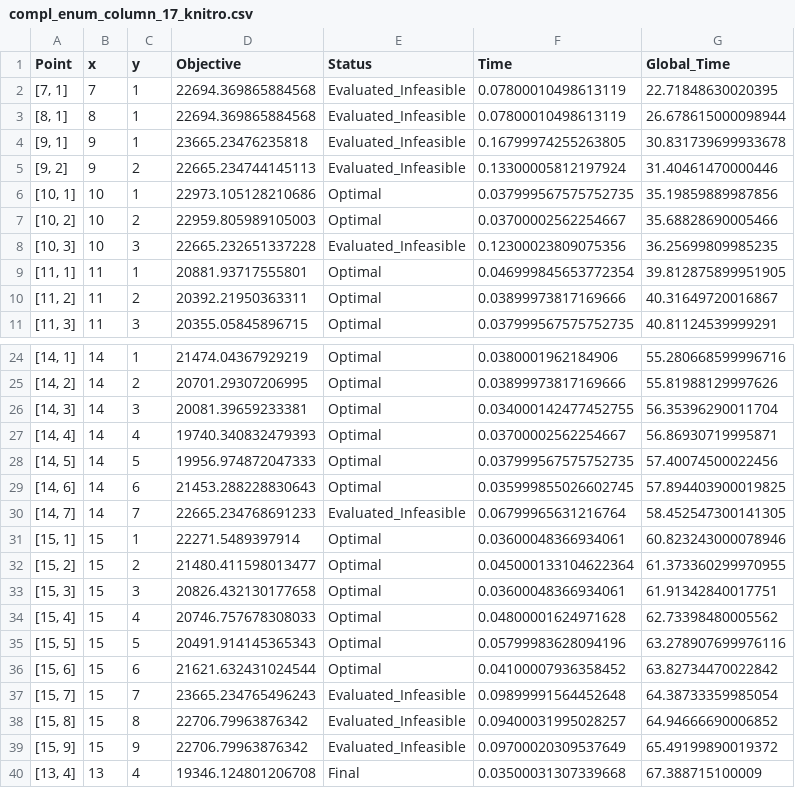
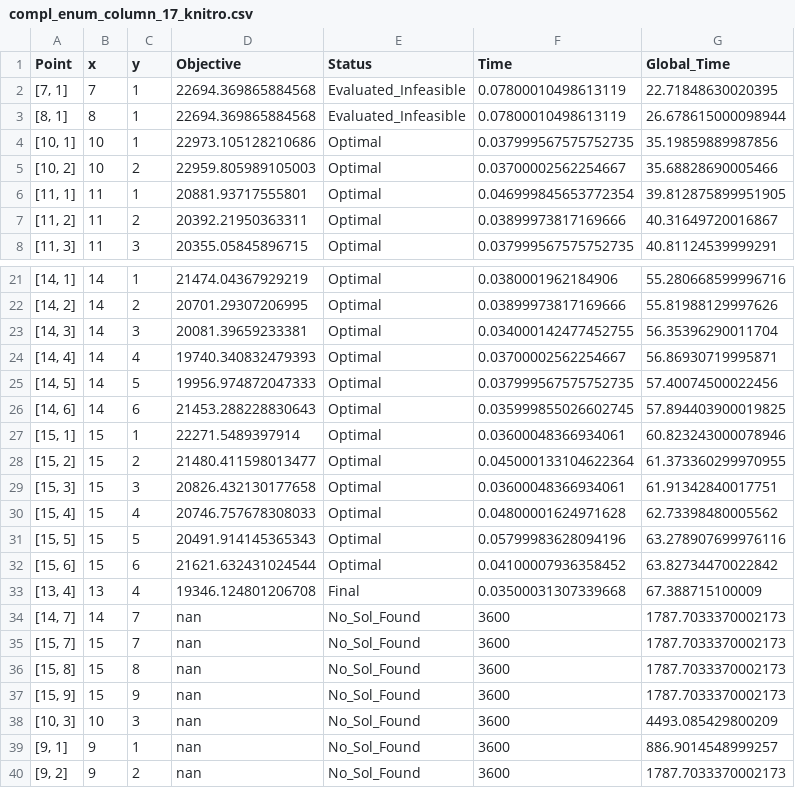
Before and after one commit to SECQUOIA/dsda-gdp, a CSV file: results/compl_enum_column_17_knitro.csv, drawn as a sheet; only a part is shown, gaps mark what is left out; removed rows and columns are numbered as before the commit, all else as after; the diff names each change by its address in the sheet, - before the commit and + after, or states it on an @@ line.

```diff
--- a/results/compl_enum_column_17_knitro.csv
+++ b/results/compl_enum_column_17_knitro.csv
-row 4: [9, 1] | 9 | 1 | 23665.23476235818 | Evaluated_Infeasible | 0.16799974255263805 | 30.831739699933678
-row 5: [9, 2] | 9 | 2 | 22665.234744145113 | Evaluated_Infeasible | 0.13300005812197924 | 31.40461470000446
-row 8: [10, 3] | 10 | 3 | 22665.232651337228 | Evaluated_Infeasible | 0.12300023809075356 | 36.25699809985235
-row 30: [14, 7] | 14 | 7 | 22665.234768691233 | Evaluated_Infeasible | 0.06799965631216764 | 58.452547300141305
-row 37: [15, 7] | 15 | 7 | 23665.234765496243 | Evaluated_Infeasible | 0.09899991564452648 | 64.38733359985054
-row 38: [15, 8] | 15 | 8 | 22706.79963876342 | Evaluated_Infeasible | 0.09400031995028257 | 64.94666690006852
-row 39: [15, 9] | 15 | 9 | 22706.79963876342 | Evaluated_Infeasible | 0.09700020309537649 | 65.49199890019372
+row 34: [14, 7] | 14 | 7 | nan | No_Sol_Found | 3600 | 1787.7033370002173
+row 35: [15, 7] | 15 | 7 | nan | No_Sol_Found | 3600 | 1787.7033370002173
+row 36: [15, 8] | 15 | 8 | nan | No_Sol_Found | 3600 | 1787.7033370002173
+row 37: [15, 9] | 15 | 9 | nan | No_Sol_Found | 3600 | 1787.7033370002173
+row 38: [10, 3] | 10 | 3 | nan | No_Sol_Found | 3600 | 4493.085429800209
+row 39: [9, 1] | 9 | 1 | nan | No_Sol_Found | 3600 | 886.9014548999257
+row 40: [9, 2] | 9 | 2 | nan | No_Sol_Found | 3600 | 1787.7033370002173
```
Also changed, not shown: results/cstr_results.csv, 1 other file.
